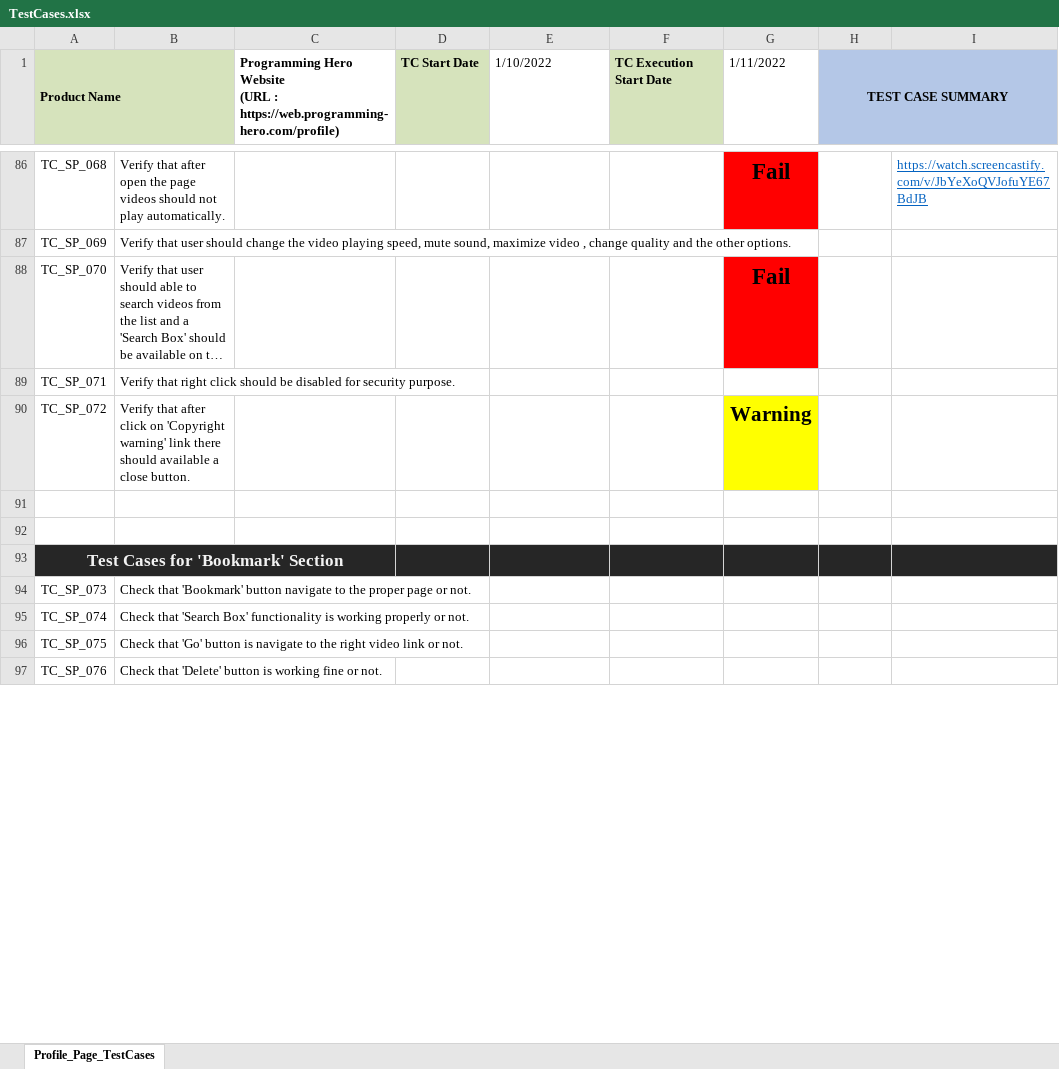
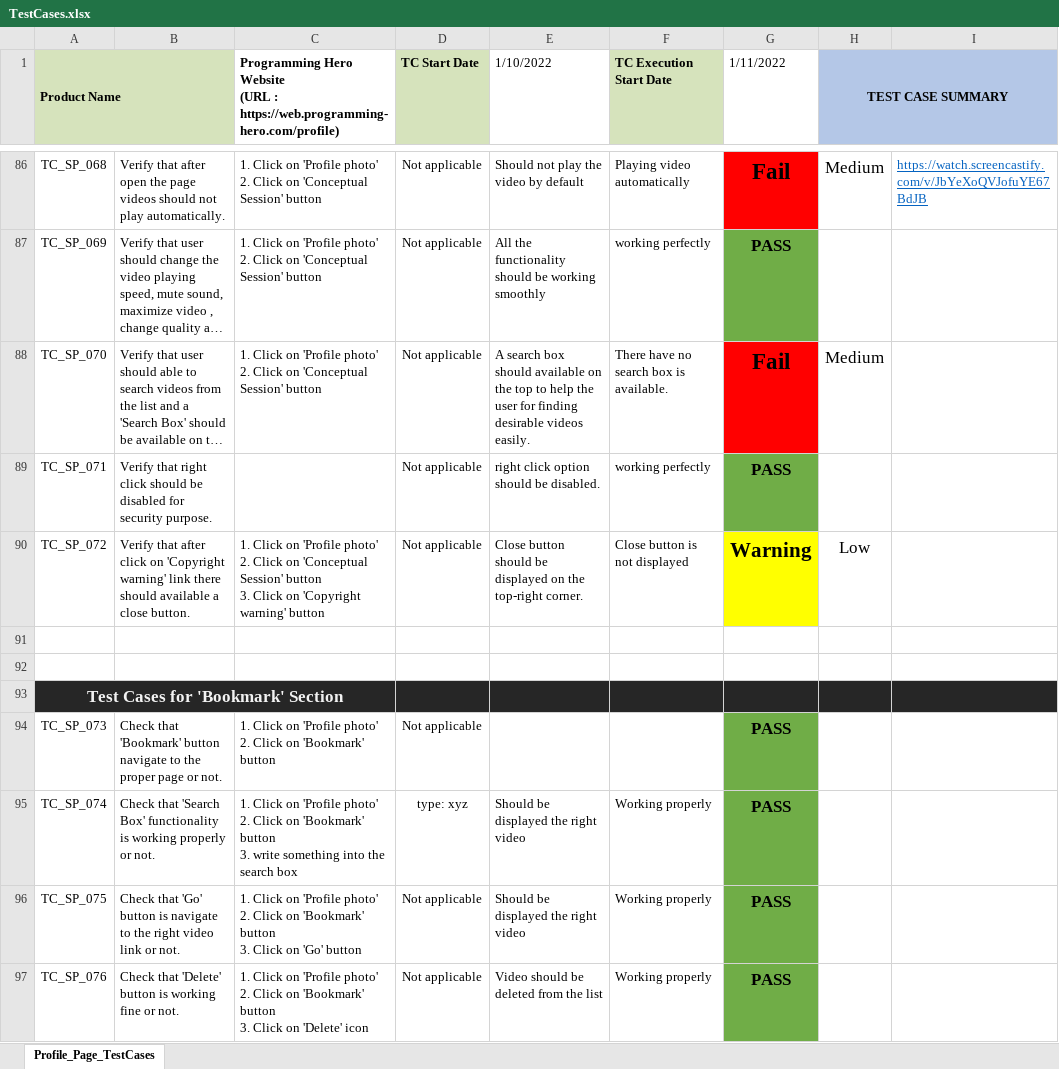
Before and after one commit to Rony002221/Student-Profile-Section-Test-Case-Writing-, an Excel workbook: TestCases.xlsx, sheet Profile_Page_TestCases, drawn as a sheet; only a part is shown, gaps mark what is left out; long unchanged cells end in …; values as stored, in another font and other column widths than the file's, no borders; charts and pictures not drawn; ↵ is a line break in a cell; the diff covers the shown part only; the diff names each change by its address in the sheet, - before the commit and + after, or states it on an @@ line.

Commit message:
update Test Execution

```diff
--- a/TestCases.xlsx (sheet Profile_Page_TestCases)
+++ b/TestCases.xlsx (sheet Profile_Page_TestCases)
-C86:C88: (empty)
+C86:C88: 1. Click on 'Profile photo' ↵ 2. Click on 'Conceptual Session' button
-D86:D90 (TC Start Date): (empty)
+D86:D90 (TC Start Date): Not applicable
-E86 (1/10/2022): (empty)
+E86 (1/10/2022): Should not play the video by default
-F86 (TC Execution Start Date): (empty)
+F86 (TC Execution Start Date): Playing video automatically
-H86 (TEST CASE SUMMARY): (empty)
+H86 (TEST CASE SUMMARY): Medium
-E87 (1/10/2022): (empty)
+E87 (1/10/2022): All the functionality should be working smoothly
-F87 (TC Execution Start Date): (empty)
+F87 (TC Execution Start Date): working perfectly
-G87 (1/11/2022): (empty)
+G87 (1/11/2022): PASS
-G87 fill: none
+G87 fill: #70AD47
-E88 (1/10/2022): (empty)
+E88 (1/10/2022): A search box should available on the top to help the user for finding desirable videos easily.
-F88 (TC Execution Start Date): (empty)
+F88 (TC Execution Start Date): There have no search box is available.
-H88 (TEST CASE SUMMARY): (empty)
+H88 (TEST CASE SUMMARY): Medium
-E89 (1/10/2022): (empty)
+E89 (1/10/2022): right click option should be disabled.
-F89 (TC Execution Start Date): (empty)
+F89 (TC Execution Start Date): working perfectly
-G89 (1/11/2022): (empty)
+G89 (1/11/2022): PASS
-G89 fill: none
+G89 fill: #70AD47
-C90: (empty)
+C90: 1. Click on 'Profile photo' ↵ 2. Click on 'Conceptual Session' button ↵ 3. Click on 'Copyright warning' button
-E90 (1/10/2022): (empty)
+E90 (1/10/2022): Close button should be displayed on the top-right corner.
-F90 (TC Execution Start Date): (empty)
+F90 (TC Execution Start Date): Close button is not displayed
-H90 (TEST CASE SUMMARY): (empty)
+H90 (TEST CASE SUMMARY): Low
-C94: (empty)
+C94: 1. Click on 'Profile photo' ↵ 2. Click on 'Bookmark' button
-D94 (TC Start Date): (empty)
+D94 (TC Start Date): Not applicable
-G94:G97 (1/11/2022): (empty)
+G94:G97 (1/11/2022): PASS
-G94:G97 fill: none
+G94:G97 fill: #70AD47
-C95: (empty)
+C95: 1. Click on 'Profile photo' ↵ 2. Click on 'Bookmark' button ↵ 3. write something into the search box
-D95 (TC Start Date): (empty)
+D95 (TC Start Date): type: xyz
-E95:E96 (1/10/2022): (empty)
+E95:E96 (1/10/2022): Should be displayed the right video
-F95:F97 (TC Execution Start Date): (empty)
+F95:F97 (TC Execution Start Date): Working properly
-C96: (empty)
+C96: 1. Click on 'Profile photo' ↵ 2. Click on 'Bookmark' button ↵ 3. Click on 'Go' button
-D96:D97 (TC Start Date): (empty)
+D96:D97 (TC Start Date): Not applicable
-C97: (empty)
+C97: 1. Click on 'Profile photo' ↵ 2. Click on 'Bookmark' button ↵ 3. Click on 'Delete' icon
-E97 (1/10/2022): (empty)
+E97 (1/10/2022): Video should be deleted from the list
```
Also changed, not shown: 47 edited cells and cell formats elsewhere in this sheet, 1 other file.
